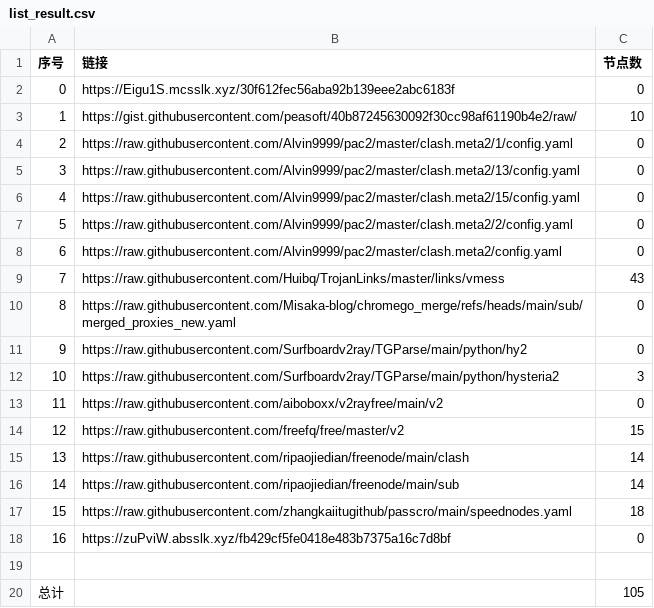
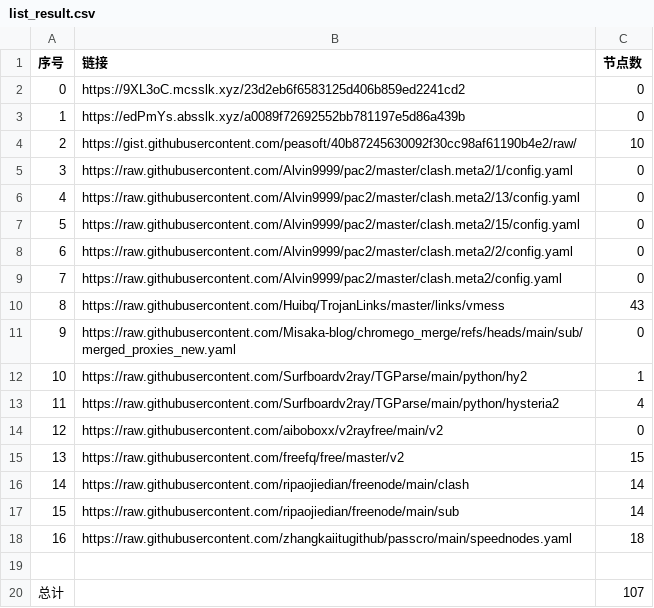
Before and after one commit to liuhtt/liunomorewalls, a CSV file: list_result.csv, drawn as a sheet; removed rows and columns are numbered as before the commit, all else as after; the diff names each change by its address in the sheet, - before the commit and + after, or states it on an @@ line.

```diff
--- a/list_result.csv
+++ b/list_result.csv
-B2 (链接): https://Eigu1S.mcsslk.xyz/30f612fec56aba92b139eee2abc6183f
+B2 (链接): https://9XL3oC.mcsslk.xyz/23d2eb6f6583125d406b859ed2241cd2
+row 3: 1 | https://edPmYs.absslk.xyz/a0089f72692552bb781197e5d86a439b | 0
@@ column A (序号) renumbered between rows 4 and 18 @@
-C12 (节点数): 0
+C12 (节点数): 1
-C13 (节点数): 3
+C13 (节点数): 4
-row 18: 16 | https://zuPviW.absslk.xyz/fb429cf5fe0418e483b7375a16c7d8bf | 0
-C20 (节点数): 105
+C20 (节点数): 107
```
Also changed, not shown: 7 other files.
